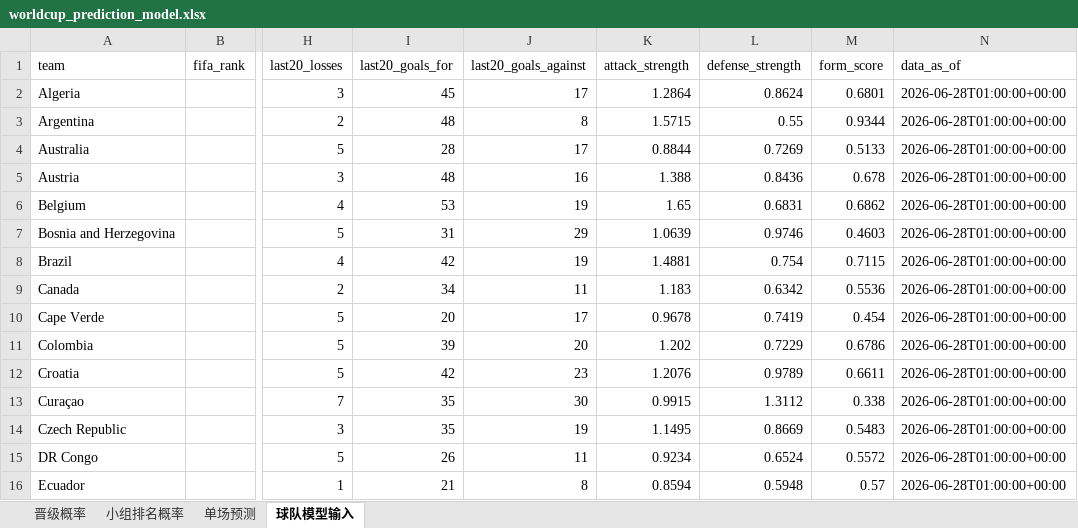
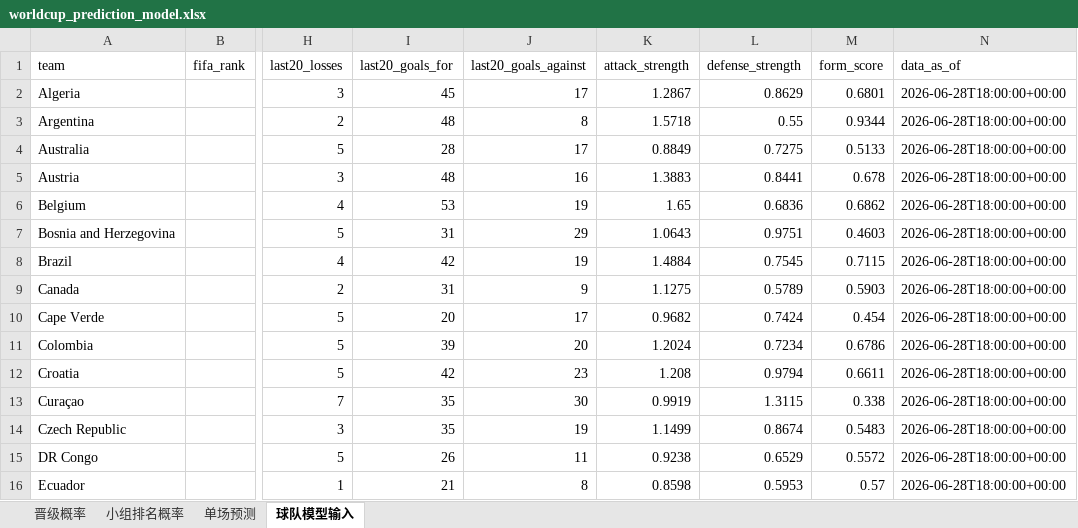
Before and after one commit to zhaojinwen2023-oss/World-Cup-2026, an Excel workbook: worldcup-schedule/output/worldcup_prediction_model.xlsx, sheet 球队模型输入, drawn as a sheet; only a part is shown, gaps mark what is left out; values as stored, in another font and other column widths than the file's, no borders; the diff covers the shown part only; the diff names each change by its address in the sheet, - before the commit and + after, or states it on an @@ line.

```diff
--- a/worldcup-schedule/output/worldcup_prediction_model.xlsx (sheet 球队模型输入)
+++ b/worldcup-schedule/output/worldcup_prediction_model.xlsx (sheet 球队模型输入)
-K2 (attack_strength): 1.2864
+K2 (attack_strength): 1.2867
-L2 (defense_strength): 0.8624
+L2 (defense_strength): 0.8629
-N2:N16 (data_as_of): 2026-06-28T01:00:00+00:00
+N2:N16 (data_as_of): 2026-06-28T18:00:00+00:00
-K3 (attack_strength): 1.5715
+K3 (attack_strength): 1.5718
-K4 (attack_strength): 0.8844
+K4 (attack_strength): 0.8849
-L4 (defense_strength): 0.7269
+L4 (defense_strength): 0.7275
-K5 (attack_strength): 1.388
+K5 (attack_strength): 1.3883
-L5 (defense_strength): 0.8436
+L5 (defense_strength): 0.8441
-L6 (defense_strength): 0.6831
+L6 (defense_strength): 0.6836
-K7 (attack_strength): 1.0639
+K7 (attack_strength): 1.0643
-L7 (defense_strength): 0.9746
+L7 (defense_strength): 0.9751
-K8 (attack_strength): 1.4881
+K8 (attack_strength): 1.4884
-L8 (defense_strength): 0.754
+L8 (defense_strength): 0.7545
-I9 (last20_goals_for): 34
+I9 (last20_goals_for): 31
-J9 (last20_goals_against): 11
+J9 (last20_goals_against): 9
-K9 (attack_strength): 1.183
+K9 (attack_strength): 1.1275
-L9 (defense_strength): 0.6342
+L9 (defense_strength): 0.5789
-M9 (form_score): 0.5536
+M9 (form_score): 0.5903
-K10 (attack_strength): 0.9678
+K10 (attack_strength): 0.9682
-L10 (defense_strength): 0.7419
+L10 (defense_strength): 0.7424
-K11 (attack_strength): 1.202
+K11 (attack_strength): 1.2024
-L11 (defense_strength): 0.7229
+L11 (defense_strength): 0.7234
-K12 (attack_strength): 1.2076
+K12 (attack_strength): 1.208
-L12 (defense_strength): 0.9789
+L12 (defense_strength): 0.9794
-K13 (attack_strength): 0.9915
+K13 (attack_strength): 0.9919
-L13 (defense_strength): 1.3112
+L13 (defense_strength): 1.3115
-K14 (attack_strength): 1.1495
+K14 (attack_strength): 1.1499
-L14 (defense_strength): 0.8669
+L14 (defense_strength): 0.8674
-K15 (attack_strength): 0.9234
+K15 (attack_strength): 0.9238
-L15 (defense_strength): 0.6524
+L15 (defense_strength): 0.6529
-K16 (attack_strength): 0.8594
+K16 (attack_strength): 0.8598
-L16 (defense_strength): 0.5948
+L16 (defense_strength): 0.5953
```
Also changed, not shown: 96 edited cells elsewhere in this sheet, sheet 晋级概率, sheet 单场预测, sheet 小组排名概率, worldcup-schedule/output/worldcup_2026_schedule.xlsx, 12 other files.
